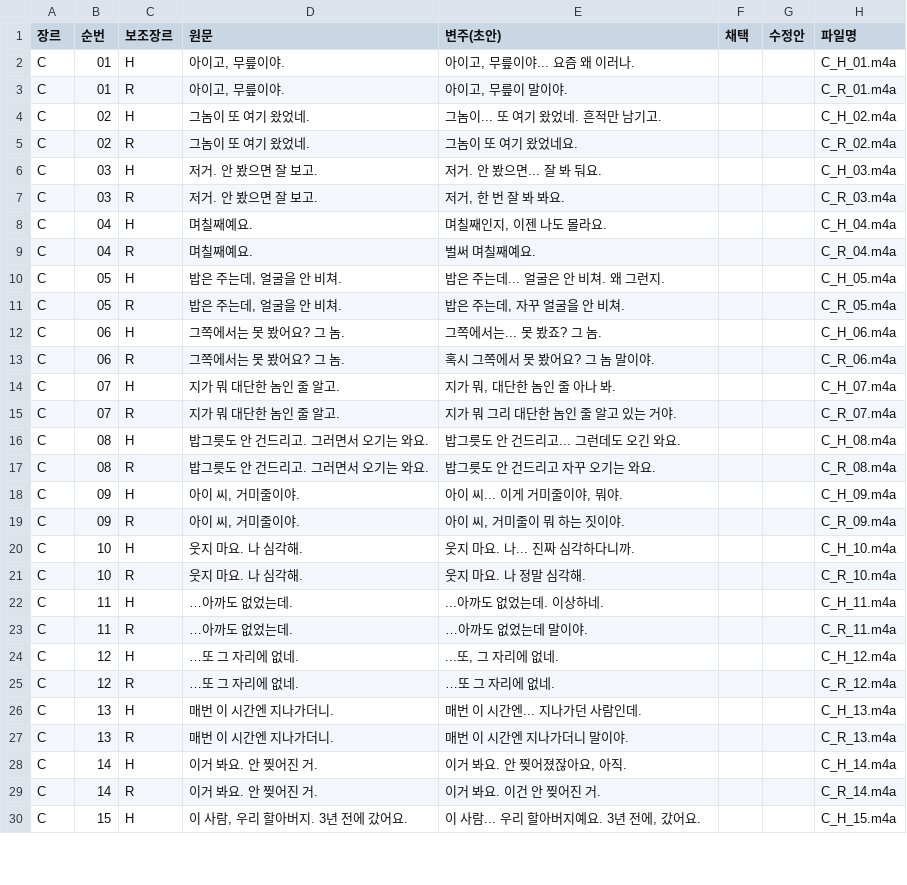
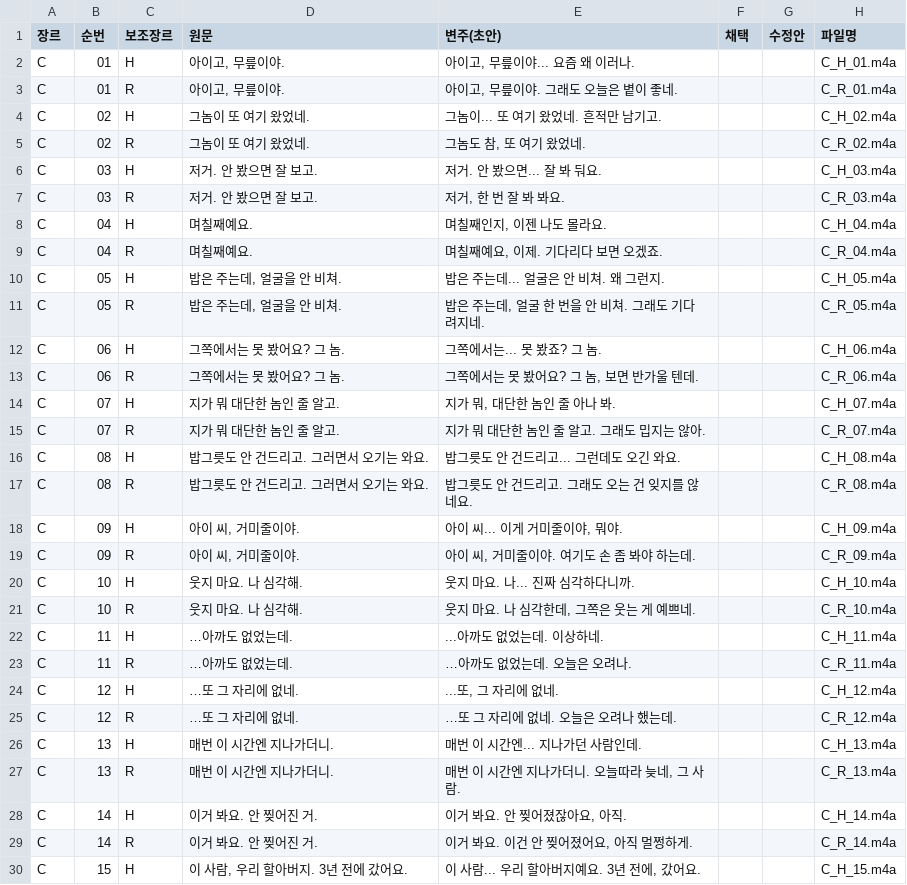
Before and after one commit to drew25927/CTxAI, a CSV file: Bus/규격/대사변주_초안_v1.csv, drawn as a sheet; only a part is shown; the diff covers the shown part only.

```diff
--- a/Bus/규격/대사변주_초안_v1.csv
+++ b/Bus/규격/대사변주_초안_v1.csv
@@ -2,5 +2,5 @@
 C,01,H,"아이고, 무릎이야.","아이고, 무릎이야... 요즘 왜 이러나.",,,C_H_01.m4a
-C,01,R,"아이고, 무릎이야.","아이고, 무릎이 말이야.",,,C_R_01.m4a
+C,01,R,"아이고, 무릎이야.","아이고, 무릎이야. 그래도 오늘은 볕이 좋네.",,,C_R_01.m4a
 C,02,H,그놈이 또 여기 왔었네.,그놈이... 또 여기 왔었네. 흔적만 남기고.,,,C_H_02.m4a
-C,02,R,그놈이 또 여기 왔었네.,그놈이 또 여기 왔었네요.,,,C_R_02.m4a
+C,02,R,그놈이 또 여기 왔었네.,"그놈도 참, 또 여기 왔었네.",,,C_R_02.m4a
 C,03,H,저거. 안 봤으면 잘 보고.,저거. 안 봤으면... 잘 봐 둬요.,,,C_H_03.m4a
@@ -8,23 +8,23 @@ C,03,R,저거. 안 봤으면 잘 보고.,"저거, 한 번 잘 봐 봐요.",,,C_R
 C,04,H,며칠째예요.,"며칠째인지, 이젠 나도 몰라요.",,,C_H_04.m4a
-C,04,R,며칠째예요.,벌써 며칠째예요.,,,C_R_04.m4a
+C,04,R,며칠째예요.,"며칠째예요, 이제. 기다리다 보면 오겠죠.",,,C_R_04.m4a
 C,05,H,"밥은 주는데, 얼굴을 안 비쳐.",밥은 주는데... 얼굴은 안 비쳐. 왜 그런지.,,,C_H_05.m4a
-C,05,R,"밥은 주는데, 얼굴을 안 비쳐.","밥은 주는데, 자꾸 얼굴을 안 비쳐.",,,C_R_05.m4a
+C,05,R,"밥은 주는데, 얼굴을 안 비쳐.","밥은 주는데, 얼굴 한 번을 안 비쳐. 그래도 기다려지네.",,,C_R_05.m4a
 C,06,H,그쪽에서는 못 봤어요? 그 놈.,그쪽에서는... 못 봤죠? 그 놈.,,,C_H_06.m4a
-C,06,R,그쪽에서는 못 봤어요? 그 놈.,혹시 그쪽에서 못 봤어요? 그 놈 말이야.,,,C_R_06.m4a
+C,06,R,그쪽에서는 못 봤어요? 그 놈.,"그쪽에서는 못 봤어요? 그 놈, 보면 반가울 텐데.",,,C_R_06.m4a
 C,07,H,지가 뭐 대단한 놈인 줄 알고.,"지가 뭐, 대단한 놈인 줄 아나 봐.",,,C_H_07.m4a
-C,07,R,지가 뭐 대단한 놈인 줄 알고.,지가 뭐 그리 대단한 놈인 줄 알고 있는 거야.,,,C_R_07.m4a
+C,07,R,지가 뭐 대단한 놈인 줄 알고.,지가 뭐 대단한 놈인 줄 알고. 그래도 밉지는 않아.,,,C_R_07.m4a
 C,08,H,밥그릇도 안 건드리고. 그러면서 오기는 와요.,밥그릇도 안 건드리고... 그런데도 오긴 와요.,,,C_H_08.m4a
-C,08,R,밥그릇도 안 건드리고. 그러면서 오기는 와요.,밥그릇도 안 건드리고 자꾸 오기는 와요.,,,C_R_08.m4a
+C,08,R,밥그릇도 안 건드리고. 그러면서 오기는 와요.,밥그릇도 안 건드리고. 그래도 오는 건 잊지를 않네요.,,,C_R_08.m4a
 C,09,H,"아이 씨, 거미줄이야.","아이 씨... 이게 거미줄이야, 뭐야.",,,C_H_09.m4a
-C,09,R,"아이 씨, 거미줄이야.","아이 씨, 거미줄이 뭐 하는 짓이야.",,,C_R_09.m4a
+C,09,R,"아이 씨, 거미줄이야.","아이 씨, 거미줄이야. 여기도 손 좀 봐야 하는데.",,,C_R_09.m4a
 C,10,H,웃지 마요. 나 심각해.,웃지 마요. 나... 진짜 심각하다니까.,,,C_H_10.m4a
-C,10,R,웃지 마요. 나 심각해.,웃지 마요. 나 정말 심각해.,,,C_R_10.m4a
+C,10,R,웃지 마요. 나 심각해.,"웃지 마요. 나 심각한데, 그쪽은 웃는 게 예쁘네.",,,C_R_10.m4a
 C,11,H,…아까도 없었는데.,...아까도 없었는데. 이상하네.,,,C_H_11.m4a
-C,11,R,…아까도 없었는데.,…아까도 없었는데 말이야.,,,C_R_11.m4a
+C,11,R,…아까도 없었는데.,…아까도 없었는데. 오늘은 오려나.,,,C_R_11.m4a
 C,12,H,…또 그 자리에 없네.,"...또, 그 자리에 없네.",,,C_H_12.m4a
-C,12,R,…또 그 자리에 없네.,…또 그 자리에 없네.,,,C_R_12.m4a
+C,12,R,…또 그 자리에 없네.,…또 그 자리에 없네. 오늘은 오려나 했는데.,,,C_R_12.m4a
 C,13,H,매번 이 시간엔 지나가더니.,매번 이 시간엔... 지나가던 사람인데.,,,C_H_13.m4a
-C,13,R,매번 이 시간엔 지나가더니.,매번 이 시간엔 지나가더니 말이야.,,,C_R_13.m4a
+C,13,R,매번 이 시간엔 지나가더니.,"매번 이 시간엔 지나가더니. 오늘따라 늦네, 그 사람.",,,C_R_13.m4a
 C,14,H,이거 봐요. 안 찢어진 거.,"이거 봐요. 안 찢어졌잖아요, 아직.",,,C_H_14.m4a
-C,14,R,이거 봐요. 안 찢어진 거.,이거 봐요. 이건 안 찢어진 거.,,,C_R_14.m4a
+C,14,R,이거 봐요. 안 찢어진 거.,"이거 봐요. 이건 안 찢어졌어요, 아직 멀쩡하게.",,,C_R_14.m4a
 C,15,H,"이 사람, 우리 할아버지. 3년 전에 갔어요.","이 사람... 우리 할아버지예요. 3년 전에, 갔어요.",,,C_H_15.m4a
```
Also changed, not shown: 17 edited cells elsewhere in this file, 32 other files.
